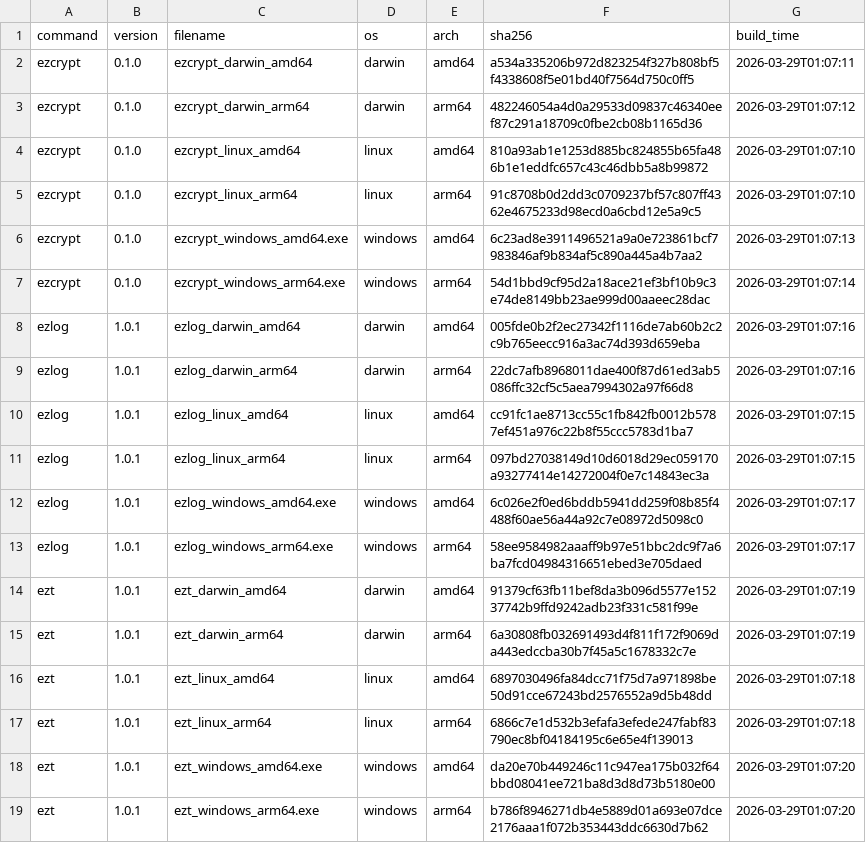
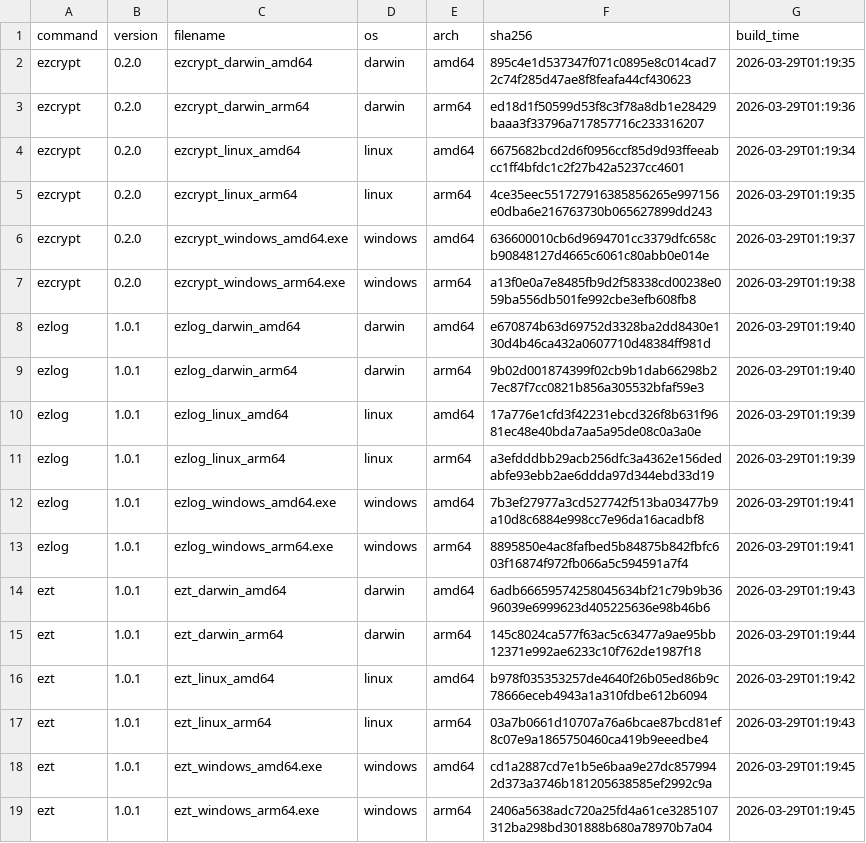
Before and after one commit to elvinzeng/ez-toolkit-bin, a CSV file: meta/binaries.csv, drawn as a sheet.

```diff
--- a/meta/binaries.csv
+++ b/meta/binaries.csv
@@ -1,19 +1,19 @@
 command,version,filename,os,arch,sha256,build_time
-ezcrypt,0.1.0,ezcrypt_darwin_amd64,darwin,amd64,a534a335206b972d823254f327b808bf5f4338608f5e01bd40f7564d750c0ff5,2026-03-29T01:07:11
-ezcrypt,0.1.0,ezcrypt_darwin_arm64,darwin,arm64,482246054a4d0a29533d09837c46340eef87c291a18709c0fbe2cb08b1165d36,2026-03-29T01:07:12
-ezcrypt,0.1.0,ezcrypt_linux_amd64,linux,amd64,810a93ab1e1253d885bc824855b65fa486b1e1eddfc657c43c46dbb5a8b99872,2026-03-29T01:07:10
-ezcrypt,0.1.0,ezcrypt_linux_arm64,linux,arm64,91c8708b0d2dd3c0709237bf57c807ff4362e4675233d98ecd0a6cbd12e5a9c5,2026-03-29T01:07:10
-ezcrypt,0.1.0,ezcrypt_windows_amd64.exe,windows,amd64,6c23ad8e3911496521a9a0e723861bcf7983846af9b834af5c890a445a4b7aa2,2026-03-29T01:07:13
-ezcrypt,0.1.0,ezcrypt_windows_arm64.exe,windows,arm64,54d1bbd9cf95d2a18ace21ef3bf10b9c3e74de8149bb23ae999d00aaeec28dac,2026-03-29T01:07:14
-ezlog,1.0.1,ezlog_darwin_amd64,darwin,amd64,005fde0b2f2ec27342f1116de7ab60b2c2c9b765eecc916a3ac74d393d659eba,2026-03-29T01:07:16
-ezlog,1.0.1,ezlog_darwin_arm64,darwin,arm64,22dc7afb8968011dae400f87d61ed3ab5086ffc32cf5c5aea7994302a97f66d8,2026-03-29T01:07:16
-ezlog,1.0.1,ezlog_linux_amd64,linux,amd64,cc91fc1ae8713cc55c1fb842fb0012b5787ef451a976c22b8f55ccc5783d1ba7,2026-03-29T01:07:15
-ezlog,1.0.1,ezlog_linux_arm64,linux,arm64,097bd27038149d10d6018d29ec059170a93277414e14272004f0e7c14843ec3a,2026-03-29T01:07:15
-ezlog,1.0.1,ezlog_windows_amd64.exe,windows,amd64,6c026e2f0ed6bddb5941dd259f08b85f4488f60ae56a44a92c7e08972d5098c0,2026-03-29T01:07:17
-ezlog,1.0.1,ezlog_windows_arm64.exe,windows,arm64,58ee9584982aaaff9b97e51bbc2dc9f7a6ba7fcd04984316651ebed3e705daed,2026-03-29T01:07:17
-ezt,1.0.1,ezt_darwin_amd64,darwin,amd64,91379cf63fb11bef8da3b096d5577e15237742b9ffd9242adb23f331c581f99e,2026-03-29T01:07:19
-ezt,1.0.1,ezt_darwin_arm64,darwin,arm64,6a30808fb032691493d4f811f172f9069da443edccba30b7f45a5c1678332c7e,2026-03-29T01:07:19
-ezt,1.0.1,ezt_linux_amd64,linux,amd64,6897030496fa84dcc71f75d7a971898be50d91cce67243bd2576552a9d5b48dd,2026-03-29T01:07:18
-ezt,1.0.1,ezt_linux_arm64,linux,arm64,6866c7e1d532b3efafa3efede247fabf83790ec8bf04184195c6e65e4f139013,2026-03-29T01:07:18
-ezt,1.0.1,ezt_windows_amd64.exe,windows,amd64,da20e70b449246c11c947ea175b032f64bbd08041ee721ba8d3d8d73b5180e00,2026-03-29T01:07:20
-ezt,1.0.1,ezt_windows_arm64.exe,windows,arm64,b786f8946271db4e5889d01a693e07dce2176aaa1f072b353443ddc6630d7b62,2026-03-29T01:07:20
+ezcrypt,0.2.0,ezcrypt_darwin_amd64,darwin,amd64,895c4e1d537347f071c0895e8c014cad72c74f285d47ae8f8feafa44cf430623,2026-03-29T01:19:35
+ezcrypt,0.2.0,ezcrypt_darwin_arm64,darwin,arm64,ed18d1f50599d53f8c3f78a8db1e28429baaa3f33796a717857716c233316207,2026-03-29T01:19:36
+ezcrypt,0.2.0,ezcrypt_linux_amd64,linux,amd64,6675682bcd2d6f0956ccf85d9d93ffeeabcc1ff4bfdc1c2f27b42a5237cc4601,2026-03-29T01:19:34
+ezcrypt,0.2.0,ezcrypt_linux_arm64,linux,arm64,4ce35eec551727916385856265e997156e0dba6e216763730b065627899dd243,2026-03-29T01:19:35
+ezcrypt,0.2.0,ezcrypt_windows_amd64.exe,windows,amd64,636600010cb6d9694701cc3379dfc658cb90848127d4665c6061c80abb0e014e,2026-03-29T01:19:37
+ezcrypt,0.2.0,ezcrypt_windows_arm64.exe,windows,arm64,a13f0e0a7e8485fb9d2f58338cd00238e059ba556db501fe992cbe3efb608fb8,2026-03-29T01:19:38
+ezlog,1.0.1,ezlog_darwin_amd64,darwin,amd64,e670874b63d69752d3328ba2dd8430e130d4b46ca432a0607710d48384ff981d,2026-03-29T01:19:40
+ezlog,1.0.1,ezlog_darwin_arm64,darwin,arm64,9b02d001874399f02cb9b1dab66298b27ec87f7cc0821b856a305532bfaf59e3,2026-03-29T01:19:40
+ezlog,1.0.1,ezlog_linux_amd64,linux,amd64,17a776e1cfd3f42231ebcd326f8b631f9681ec48e40bda7aa5a95de08c0a3a0e,2026-03-29T01:19:39
+ezlog,1.0.1,ezlog_linux_arm64,linux,arm64,a3efdddbb29acb256dfc3a4362e156dedabfe93ebb2ae6ddda97d344ebd33d19,2026-03-29T01:19:39
+ezlog,1.0.1,ezlog_windows_amd64.exe,windows,amd64,7b3ef27977a3cd527742f513ba03477b9a10d8c6884e998cc7e96da16acadbf8,2026-03-29T01:19:41
+ezlog,1.0.1,ezlog_windows_arm64.exe,windows,arm64,8895850e4ac8fafbed5b84875b842fbfc603f16874f972fb066a5c594591a7f4,2026-03-29T01:19:41
+ezt,1.0.1,ezt_darwin_amd64,darwin,amd64,6adb66659574258045634bf21c79b9b3696039e6999623d405225636e98b46b6,2026-03-29T01:19:43
+ezt,1.0.1,ezt_darwin_arm64,darwin,arm64,145c8024ca577f63ac5c63477a9ae95bb12371e992ae6233c10f762de1987f18,2026-03-29T01:19:44
+ezt,1.0.1,ezt_linux_amd64,linux,amd64,b978f035353257de4640f26b05ed86b9c78666eceb4943a1a310fdbe612b6094,2026-03-29T01:19:42
+ezt,1.0.1,ezt_linux_arm64,linux,arm64,03a7b0661d10707a76a6bcae87bcd81ef8c07e9a1865750460ca419b9eeedbe4,2026-03-29T01:19:43
+ezt,1.0.1,ezt_windows_amd64.exe,windows,amd64,cd1a2887cd7e1b5e6baa9e27dc8579942d373a3746b181205638585ef2992c9a,2026-03-29T01:19:45
+ezt,1.0.1,ezt_windows_arm64.exe,windows,arm64,2406a5638adc720a25fd4a61ce3285107312ba298bd301888b680a78970b7a04,2026-03-29T01:19:45
```
Also changed, not shown: meta/packages.csv, 1 other file.
